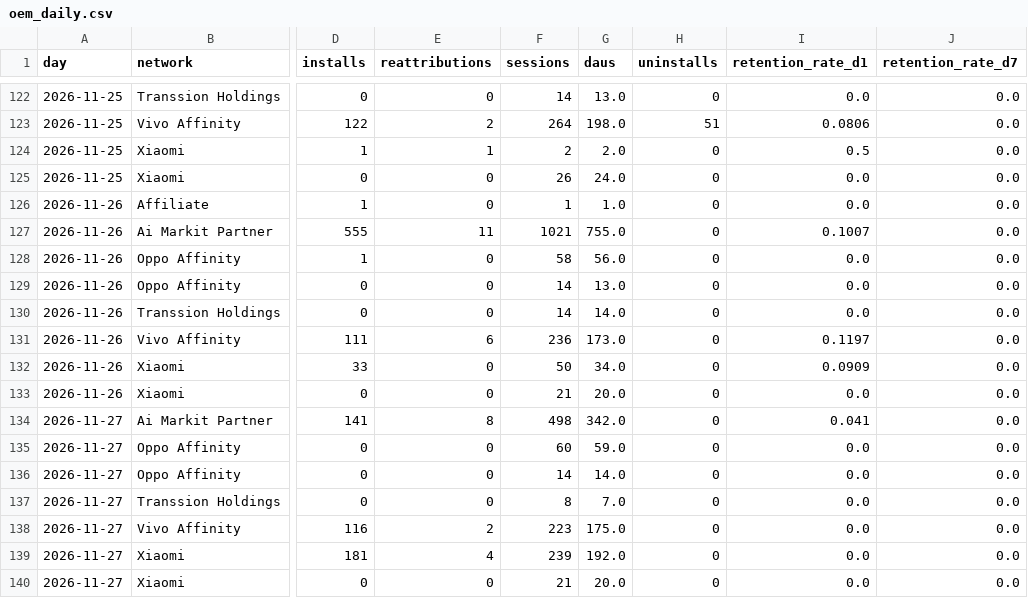
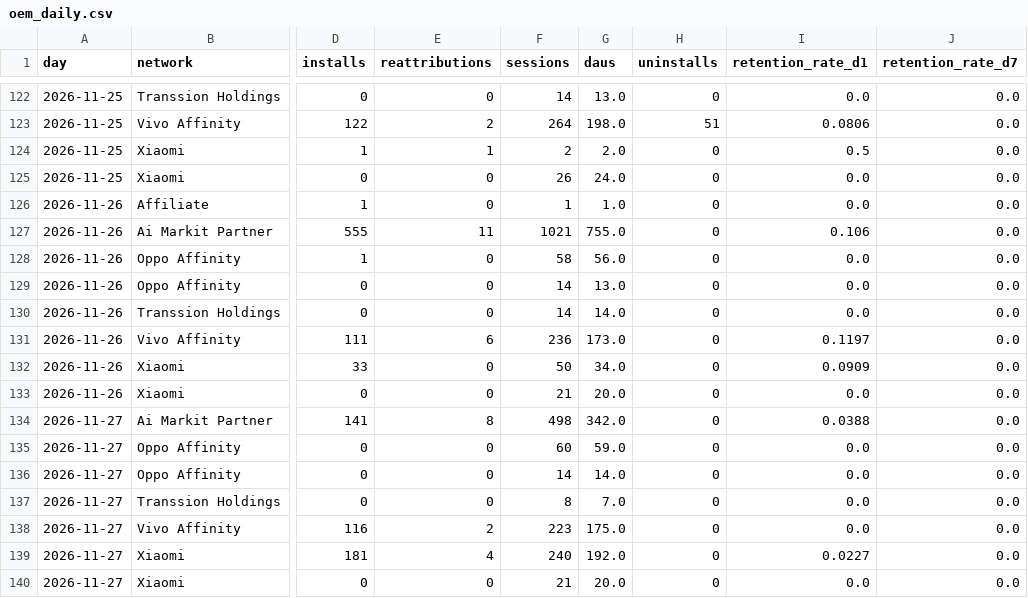
Before and after one commit to kshitijbhatiakaul/tuktuki-master-tracker, a CSV file: data/oem/oem_daily.csv, drawn as a sheet; only a part is shown, gaps mark what is left out; the diff names each change by its address in the sheet, - before the commit and + after, or states it on an @@ line.

```diff
--- a/data/oem/oem_daily.csv
+++ b/data/oem/oem_daily.csv
-I127 (retention_rate_d1): 0.1007
+I127 (retention_rate_d1): 0.106
-I134 (retention_rate_d1): 0.041
+I134 (retention_rate_d1): 0.0388
-F139 (sessions): 239
+F139 (sessions): 240
-I139 (retention_rate_d1): 0.0
+I139 (retention_rate_d1): 0.0227
```
Also changed, not shown: data/behaviour/backcamp.csv, data/behaviour/chanday.csv, 17 other files.
